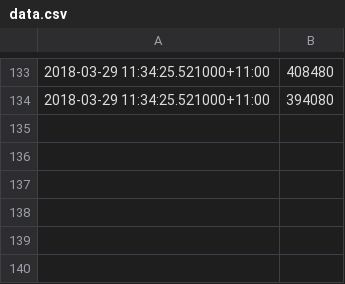
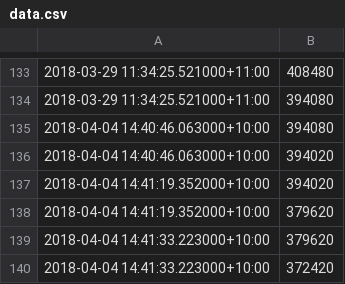
Before and after one commit to mlagridigital/jiraDashboard, a CSV file: data.csv, drawn as a sheet; only a part is shown, gaps mark what is left out.

Commit message:
defects summary table

```diff
--- a/data.csv
+++ b/data.csv
@@ -134 +134,7 @@
 2018-03-29 11:34:25.521000+11:00,394080
+2018-04-04 14:40:46.063000+10:00,394080
+2018-04-04 14:40:46.063000+10:00,394020
+2018-04-04 14:41:19.352000+10:00,394020
+2018-04-04 14:41:19.352000+10:00,379620
+2018-04-04 14:41:33.223000+10:00,379620
+2018-04-04 14:41:33.223000+10:00,372420
```
Also changed, not shown: 6 other files.
